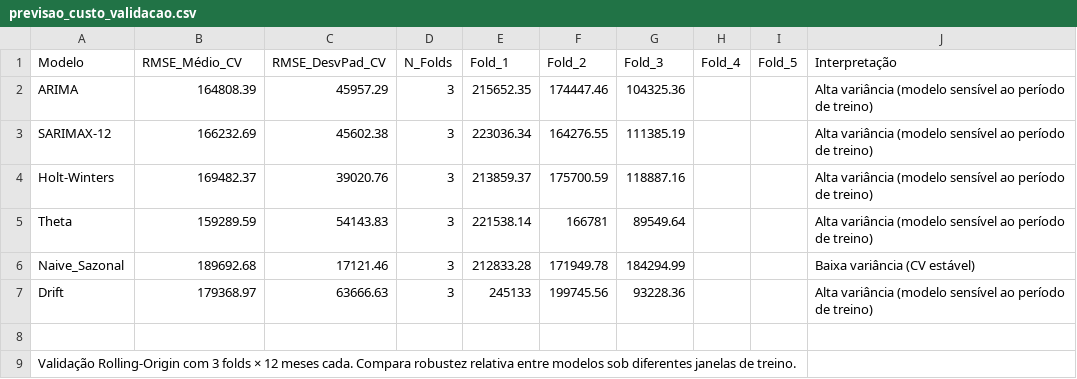
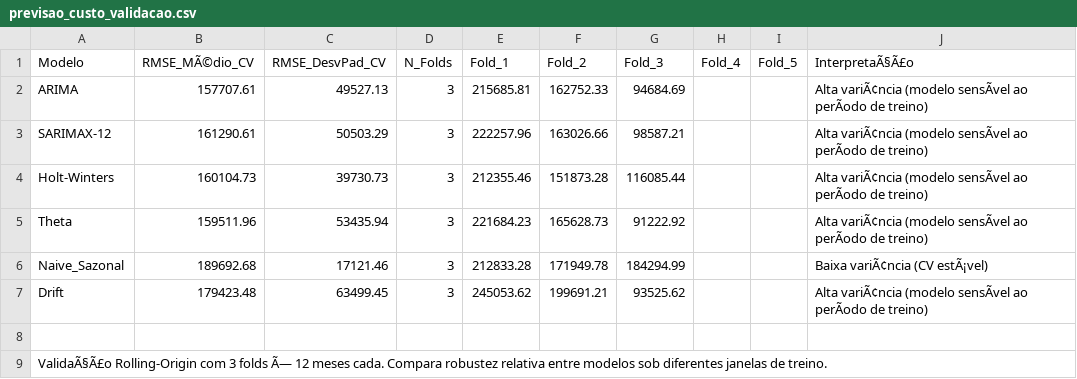
Before and after one commit to adinailson88/malha-previsao-custos, a CSV file: dados_csv/previsao_custo_validacao.csv, drawn as a sheet; the diff names each change by its address in the sheet, - before the commit and + after, or states it on an @@ line.

```diff
--- a/dados_csv/previsao_custo_validacao.csv
+++ b/dados_csv/previsao_custo_validacao.csv
-B1: RMSE_Médio_CV
+B1: RMSE_MÃ©dio_CV
-J1: Interpretação
+J1: InterpretaÃ§Ã£o
-B2 (RMSE_MÃ©dio_CV): 164808.39
+B2 (RMSE_MÃ©dio_CV): 157707.61
-C2 (RMSE_DesvPad_CV): 45957.29
+C2 (RMSE_DesvPad_CV): 49527.13
-E2 (Fold_1): 215652.35
+E2 (Fold_1): 215685.81
-F2 (Fold_2): 174447.46
+F2 (Fold_2): 162752.33
-G2 (Fold_3): 104325.36
+G2 (Fold_3): 94684.69
-J2:J5 (InterpretaÃ§Ã£o): Alta variância (modelo sensível ao período de treino)
+J2:J5 (InterpretaÃ§Ã£o): Alta variÃ¢ncia (modelo sensÃvel ao perÃodo de treino)
-B3 (RMSE_MÃ©dio_CV): 166232.69
+B3 (RMSE_MÃ©dio_CV): 161290.61
-C3 (RMSE_DesvPad_CV): 45602.38
+C3 (RMSE_DesvPad_CV): 50503.29
-E3 (Fold_1): 223036.34
+E3 (Fold_1): 222257.96
-F3 (Fold_2): 164276.55
+F3 (Fold_2): 163026.66
-G3 (Fold_3): 111385.19
+G3 (Fold_3): 98587.21
-B4 (RMSE_MÃ©dio_CV): 169482.37
+B4 (RMSE_MÃ©dio_CV): 160104.73
-C4 (RMSE_DesvPad_CV): 39020.76
+C4 (RMSE_DesvPad_CV): 39730.73
-E4 (Fold_1): 213859.37
+E4 (Fold_1): 212355.46
-F4 (Fold_2): 175700.59
+F4 (Fold_2): 151873.28
-G4 (Fold_3): 118887.16
+G4 (Fold_3): 116085.44
-B5 (RMSE_MÃ©dio_CV): 159289.59
+B5 (RMSE_MÃ©dio_CV): 159511.96
-C5 (RMSE_DesvPad_CV): 54143.83
+C5 (RMSE_DesvPad_CV): 53435.94
-E5 (Fold_1): 221538.14
+E5 (Fold_1): 221684.23
-F5 (Fold_2): 166781
+F5 (Fold_2): 165628.73
-G5 (Fold_3): 89549.64
+G5 (Fold_3): 91222.92
-J6 (InterpretaÃ§Ã£o): Baixa variância (CV estável)
+J6 (InterpretaÃ§Ã£o): Baixa variÃ¢ncia (CV estÃ¡vel)
-B7 (RMSE_MÃ©dio_CV): 179368.97
+B7 (RMSE_MÃ©dio_CV): 179423.48
-C7 (RMSE_DesvPad_CV): 63666.63
+C7 (RMSE_DesvPad_CV): 63499.45
-E7 (Fold_1): 245133
+E7 (Fold_1): 245053.62
-F7 (Fold_2): 199745.56
+F7 (Fold_2): 199691.21
-G7 (Fold_3): 93228.36
+G7 (Fold_3): 93525.62
-J7 (InterpretaÃ§Ã£o): Alta variância (modelo sensível ao período de treino)
+J7 (InterpretaÃ§Ã£o): Alta variÃ¢ncia (modelo sensÃvel ao perÃodo de treino)
-A9 (Modelo): Validação Rolling-Origin com 3 folds × 12 meses…
+A9 (Modelo): ValidaÃ§Ã£o Rolling-Origin com 3 folds Ã— 12 meses…
```
Also changed, not shown: dados_csv/contexto_sazonal.csv, dados_csv/filtros_disponiveis.csv, 10 other files.
